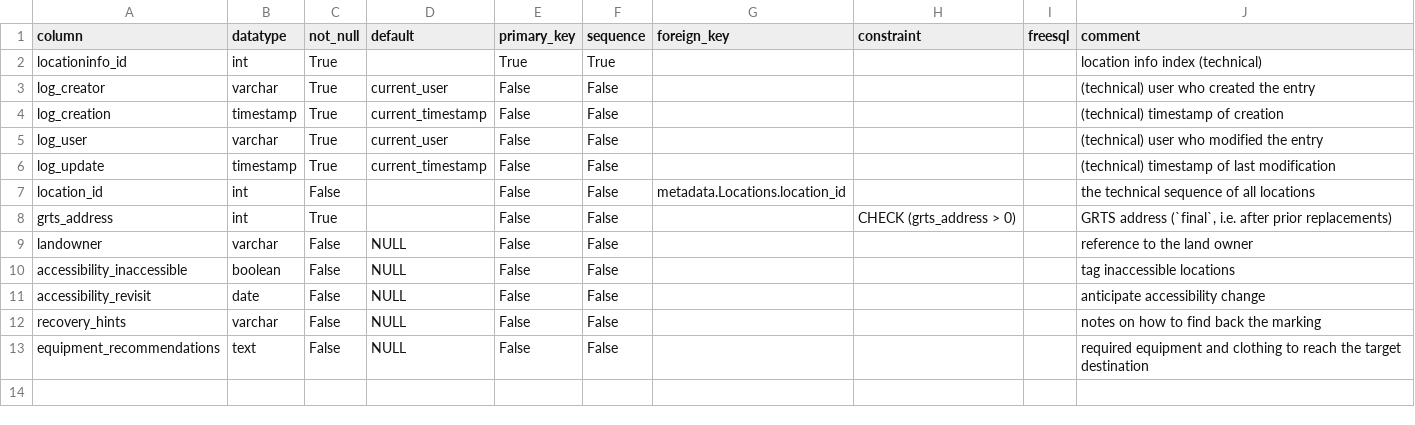
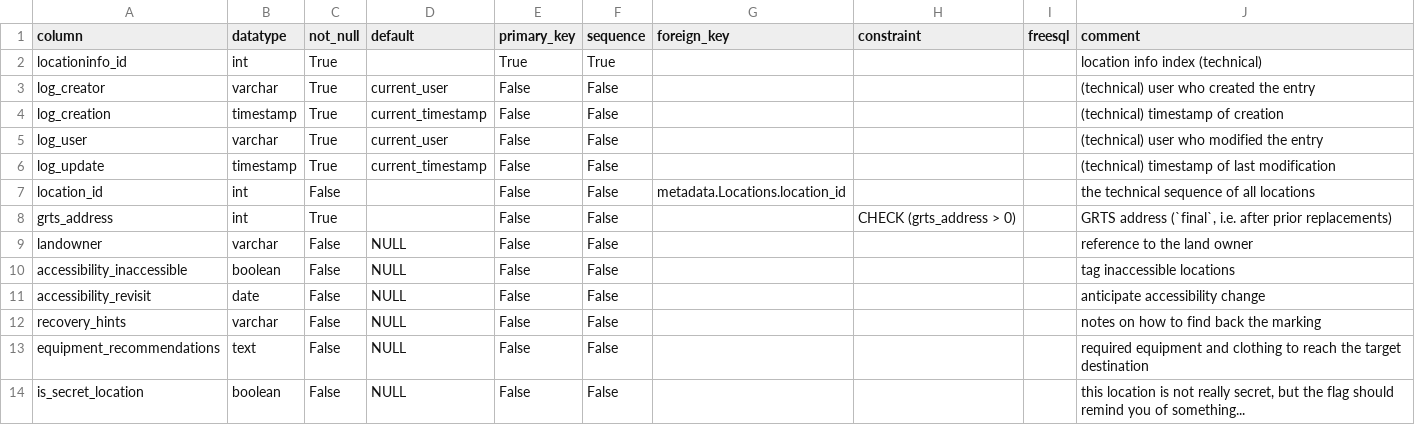
Before and after one commit to inbo/n2khab-mne-monitoring, a CSV file: 900_database_organization/loceval_dev_structure/LocationInfos.csv, drawn as a sheet; the diff names each change by its address in the sheet, - before the commit and + after, or states it on an @@ line.

Commit message:
db_tooldev: new field for LocationInfos

```diff
--- a/900_database_organization/loceval_dev_structure/LocationInfos.csv
+++ b/900_database_organization/loceval_dev_structure/LocationInfos.csv
+row 14: is_secret_location | boolean | False | NULL | False | False |  |  |  | this location is not really secret, but the flag should remind you of something...
```
Also changed, not shown: 900_database_organization/loceval_dev_structure/VIEWS.csv, 900_database_organization/mnmgwdb_dev_structure/LocationInfos.csv, 21 other files.
